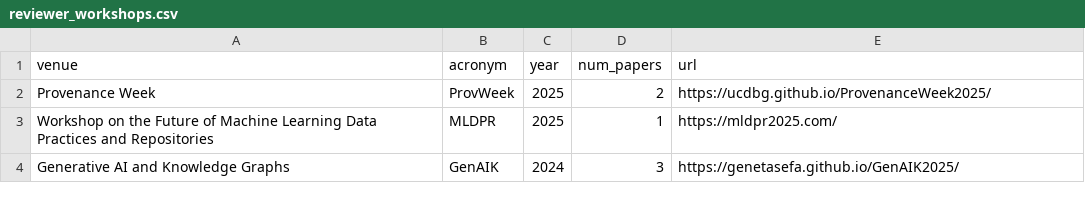
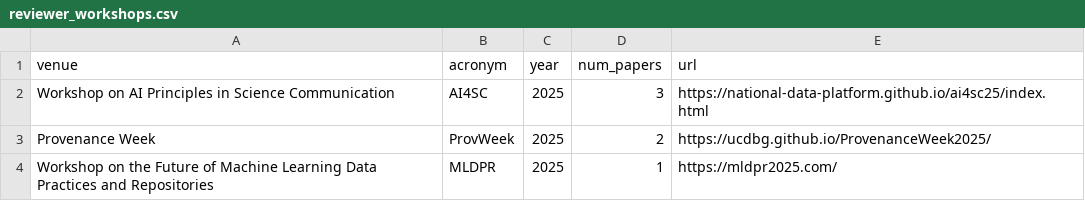
Before and after one commit to dgarijo/me, a CSV file: data/reviewer_workshops.csv, drawn as a sheet; only a part is shown; the shorter side is filled out with more unchanged rows.

```diff
--- a/data/reviewer_workshops.csv
+++ b/data/reviewer_workshops.csv
@@ -1,2 +1,3 @@
 venue,acronym,year,num_papers,url
+Workshop on AI Principles in Science Communication,AI4SC,2025,3,https://national-data-platform.github.io/ai4sc25/index.html
 Provenance Week,ProvWeek,2025,2,https://ucdbg.github.io/ProvenanceWeek2025/
```
Also changed, not shown: data/reviewer_conferences.csv, data/reviewer_thesis.csv, 1 other file.
